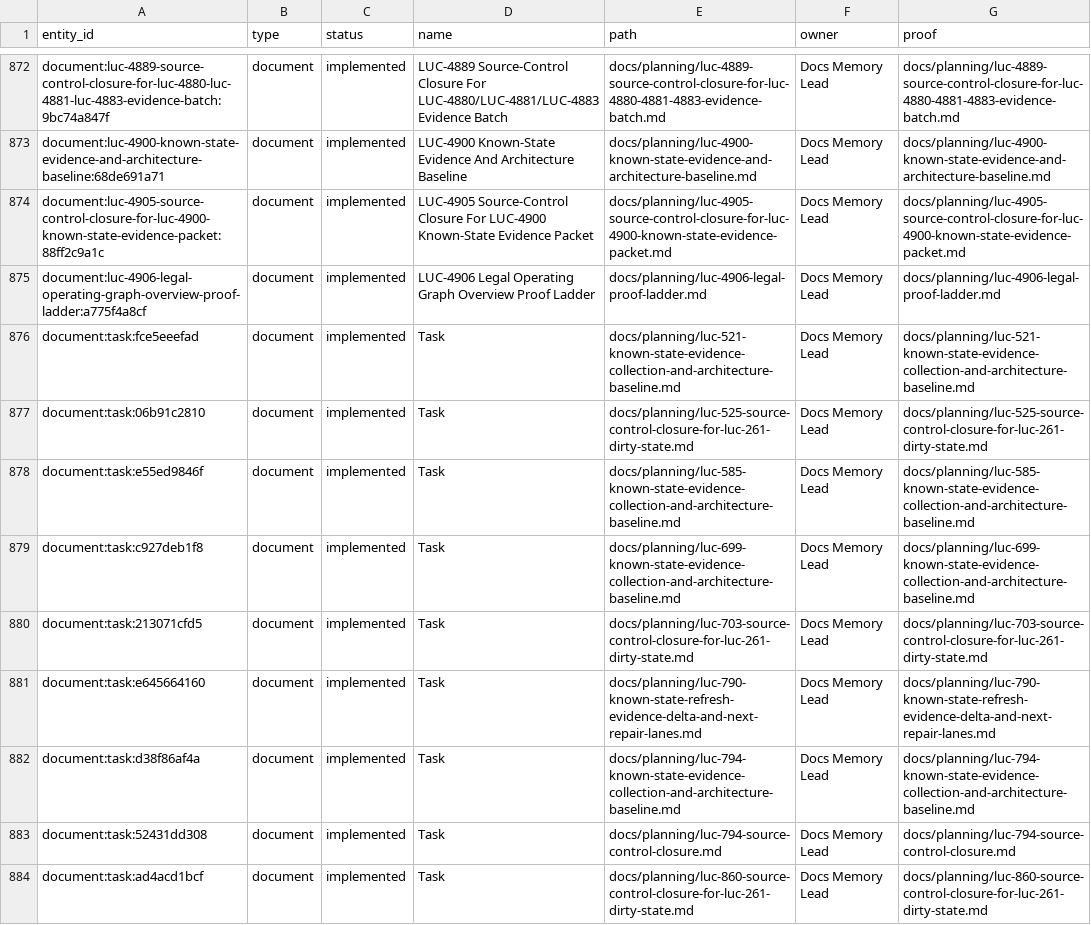
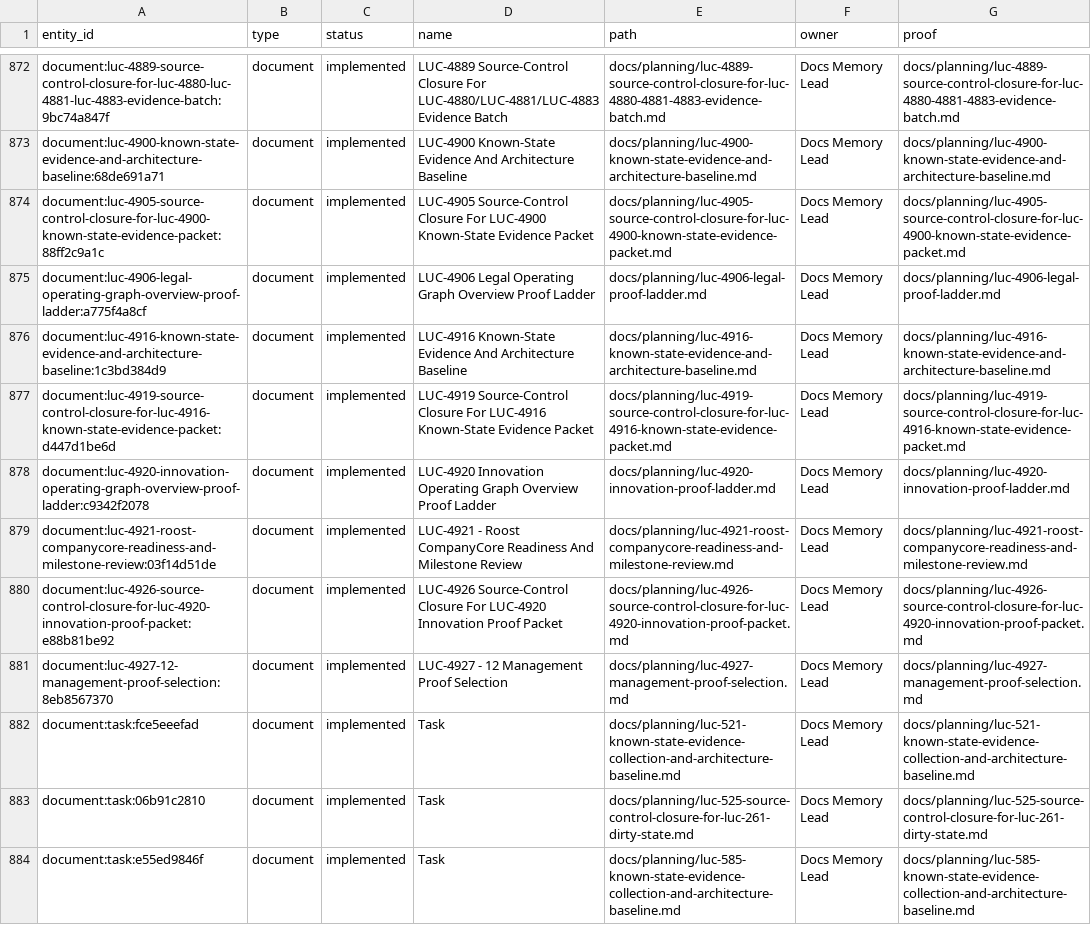
Before and after one commit to Wroblewski-Patryk/Roost, a CSV file: docs/graphs/architecture-proof-register.csv, drawn as a sheet; only a part is shown, gaps mark what is left out; the shorter side is filled out with more unchanged rows; the diff names each change by its address in the sheet, - before the commit and + after, or states it on an @@ line.

```diff
--- a/docs/graphs/architecture-proof-register.csv
+++ b/docs/graphs/architecture-proof-register.csv
+row 876: document:luc-4916-known-state-evidence-and-architecture-baseline:1c3bd384d9 | document | implemented | LUC-4916 Known-State Evidence And Architecture Baseline | docs/planning/luc-4916-known-state-evidence-and-architecture-baseline.md | Docs Memory Lead | docs/planning/luc-4916-known-state-evidence-and-architecture-baseline.md
+row 877: document:luc-4919-source-control-closure-for-luc-4916-known-state-evidence-packet:d447d1be6d | document | implemented | LUC-4919 Source-Control Closure For LUC-4916 Known-State Evidence Packet | docs/planning/luc-4919-source-control-closure-for-luc-4916-known-state-evidence-packet.md | Docs Memory Lead | docs/planning/luc-4919-source-control-closure-for-luc-4916-known-state-evidence-packet.md
+row 878: document:luc-4920-innovation-operating-graph-overview-proof-ladder:c9342f2078 | document | implemented | LUC-4920 Innovation Operating Graph Overview Proof Ladder | docs/planning/luc-4920-innovation-proof-ladder.md | Docs Memory Lead | docs/planning/luc-4920-innovation-proof-ladder.md
+row 879: document:luc-4921-roost-companycore-readiness-and-milestone-review:03f14d51de | document | implemented | LUC-4921 - Roost CompanyCore Readiness And Milestone Review | docs/planning/luc-4921-roost-companycore-readiness-and-milestone-review.md | Docs Memory Lead | docs/planning/luc-4921-roost-companycore-readiness-and-milestone-review.md
+row 880: document:luc-4926-source-control-closure-for-luc-4920-innovation-proof-packet:e88b81be92 | document | implemented | LUC-4926 Source-Control Closure For LUC-4920 Innovation Proof Packet | docs/planning/luc-4926-source-control-closure-for-luc-4920-innovation-proof-packet.md | Docs Memory Lead | docs/planning/luc-4926-source-control-closure-for-luc-4920-innovation-proof-packet.md
+row 881: document:luc-4927-12-management-proof-selection:8eb8567370 | document | implemented | LUC-4927 - 12 Management Proof Selection | docs/planning/luc-4927-management-proof-selection.md | Docs Memory Lead | docs/planning/luc-4927-management-proof-selection.md
```
Also changed, not shown: docs/graphs/architecture-awareness.csv, 13 other files.
